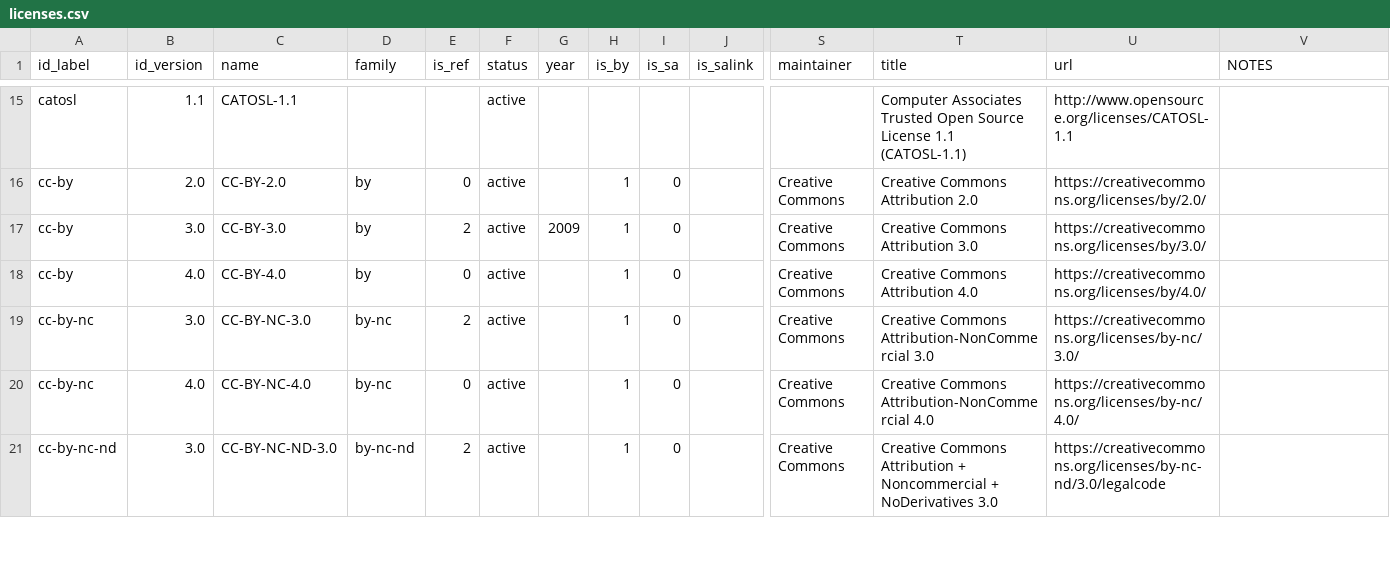
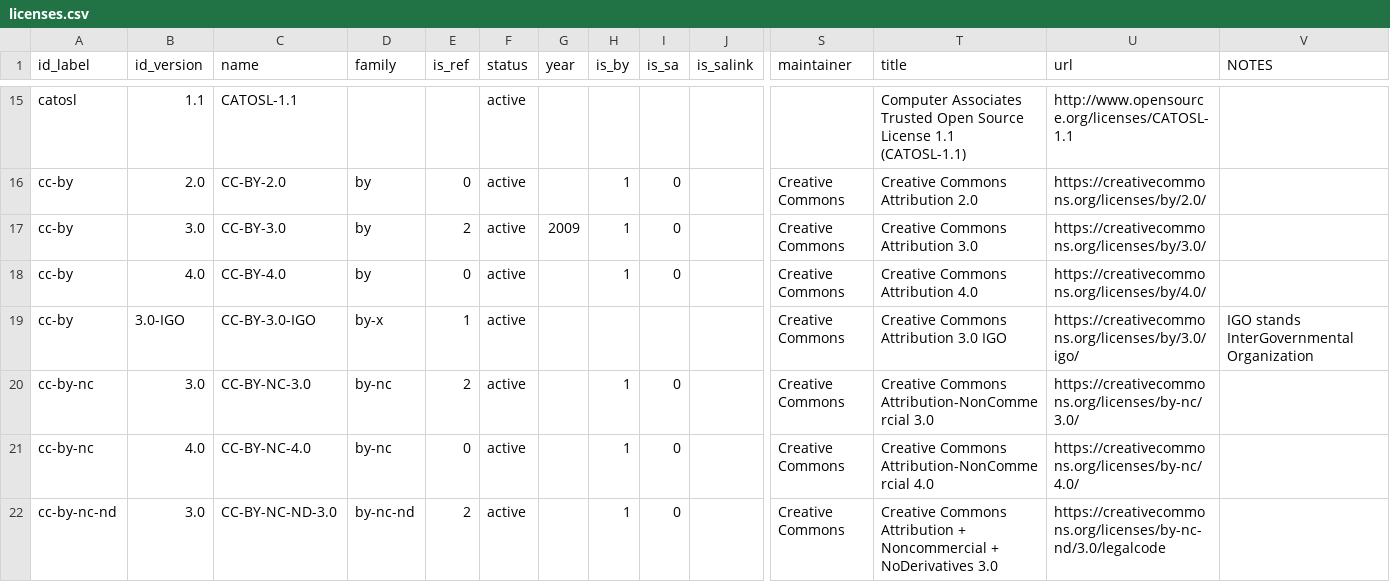
Before and after one commit to ppKrauss/dataset_licenses, a CSV file: data/licenses.csv, drawn as a sheet; only a part is shown, gaps mark what is left out; rows hold the shown columns only; the diff names each change by its address in the sheet, - before the commit and + after, or states it on an @@ line.

Commit message:
add IGO license

```diff
--- a/data/licenses.csv
+++ b/data/licenses.csv
+row 19: cc-by | 3.0-IGO | CC-BY-3.0-IGO | by-x | 1 | active |  |  |  |  | Creative Commons | Creative Commons Attribution 3.0 IGO | https://creativecommons.org/licenses/by/3.0/igo/ | IGO stands InterGovernmental Organization
```
Also changed, not shown: data/license_urls.csv.
